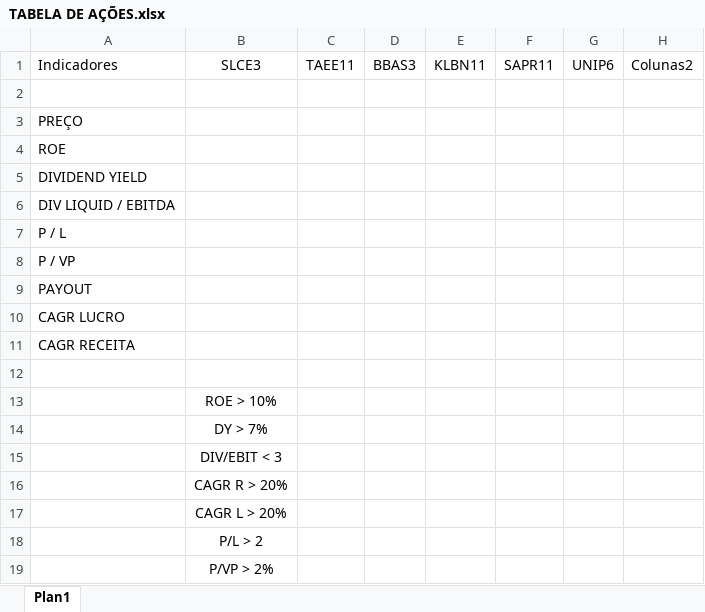
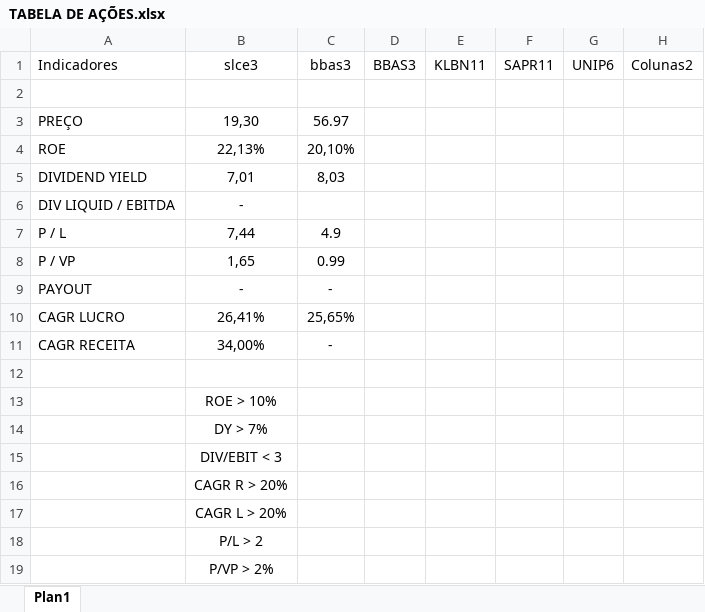
Before and after one commit to PedroH-N/InvestSheet, an Excel workbook: TABELA DE AÇÕES.xlsx, sheet Plan1, drawn as a sheet; only a part is shown; values as stored, in another font and other column widths than the file's, no borders; conditional formats and table styles not drawn; the diff names each change by its address in the sheet, - before the commit and + after, or states it on an @@ line.

Commit message:
Erro de Save nas Cédulas Pt.1
Quando as variáveis eram salvas nas suas respectivas cédulas na planilha, eram todas armazenadas no tipo str, mesmo sendo floats, por isso o Excel tinha uma incompatibilidade com as variáveis adicionadas, assim o erro de tipagem tinha que alterado pelo prórprio usuário. Solucionei parcialmente, já que a interface desta parte do programa está ruim, ainda têm esse erro com as porcentagens que utilizam o símbolo "%" no seu final e a planilha está sendo salva de uma forma errada, tal qual o usuário deve restaurá-la sempre depois de uma alteração feita pelo programa.

```diff
--- a/TABELA DE AÇÕES.xlsx (sheet Plan1)
+++ b/TABELA DE AÇÕES.xlsx (sheet Plan1)
-B1: SLCE3
+B1: slce3
-C1: TAEE11
+C1: bbas3
-B3: (empty)
+B3: 19,30
-C3: (empty)
+C3: 56.97
-B4: (empty)
+B4: 22,13%
-C4: (empty)
+C4: 20,10%
-B5: (empty)
+B5: 7,01
-C5: (empty)
+C5: 8,03
-B6: (empty)
+B6: -
-B7: (empty)
+B7: 7,44
-C7: (empty)
+C7: 4.9
-B8: (empty)
+B8: 1,65
-C8: (empty)
+C8: 0.99
-B9: (empty)
+B9: -
-C9: (empty)
+C9: -
-B10: (empty)
+B10: 26,41%
-C10: (empty)
+C10: 25,65%
-B11: (empty)
+B11: 34,00%
-C11: (empty)
+C11: -
```
Also changed, not shown: 1 other file.
